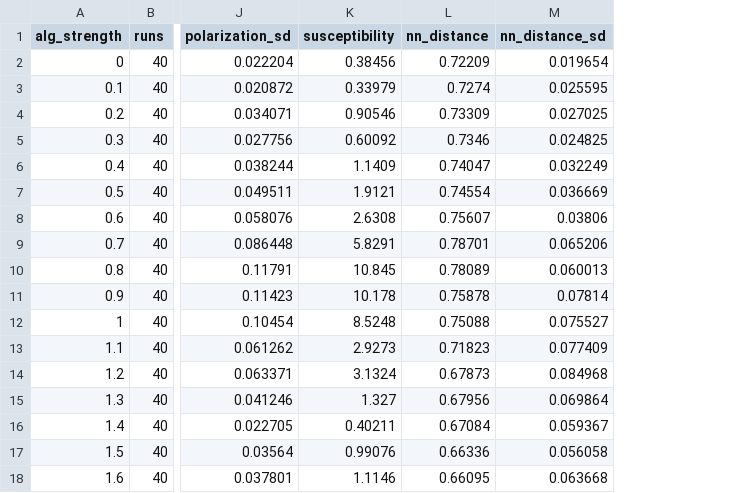
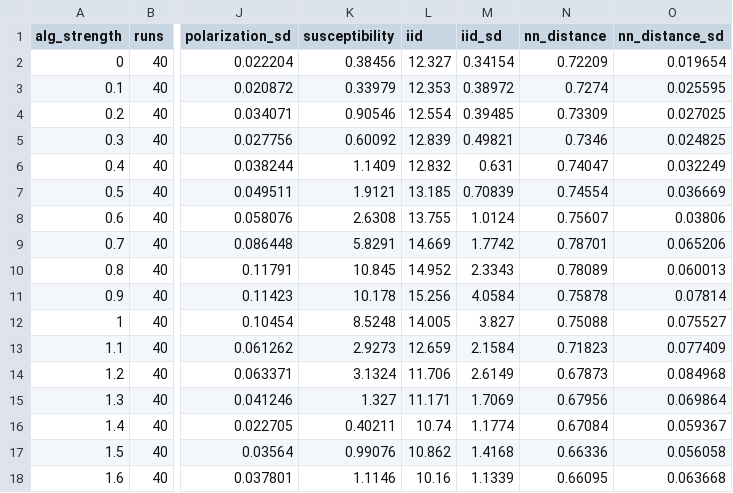
Before and after one commit to mathieusharp/fish-school-predator-dynamics, a CSV file: report/data/sweep_summary.csv, drawn as a sheet; only a part is shown, gaps mark what is left out; the diff names each change by its address in the sheet, - before the commit and + after, or states it on an @@ line.

Commit message:
#7: inter-individual distance of the paper, audit of the report material
simulate() records the IID (mean distance over all pairs, inset of Fig 2C of
the paper), which the earlier nearest-neighbour distance was not.
scripts/add_iid.py adds it to the existing sweep by running the equilibration
again with the same seeds, and checks that it finds the same schools (other
values of report/data/sweep_control.jsonl unchanged). Panels E-F of the report
figure now show the IID.

report_figures also prints the robustness checks asked by an audit against the
paper: transition window centred on 0.9, dip of the control school, paired
test, slope of R_esc, bootstrap of the locations of the chi maximum and of the
capture minimum, correlations within one alignment strength. RESULTS.md is
rewritten accordingly: model as implemented (C++ vs printed equations), D = 0.5
slice of the Fig 2 maps, level about 1.8x the paper, corrected Python values
of the C++ check in #5, points for the Discussion, to do.

```diff
--- a/report/data/sweep_summary.csv
+++ b/report/data/sweep_summary.csv
+column L (iid), rows 2-18: 12.327 | 12.353 | 12.554 | 12.839 | 12.832 | 13.185 | 13.755 | 14.669 | 14.952 | 15.256 | 14.005 | 12.659 | 11.706 | 11.171 | 10.74 | 10.862 | 10.16
+column M (iid_sd), rows 2-18: 0.34154 | 0.38972 | 0.39485 | 0.49821 | 0.631 | 0.70839 | 1.0124 | 1.7742 | 2.3343 | 4.0584 | 3.827 | 2.1584 | 2.6149 | 1.7069 | 1.1774 | 1.4168 | 1.1339
```
Also changed, not shown: 13 other files.
